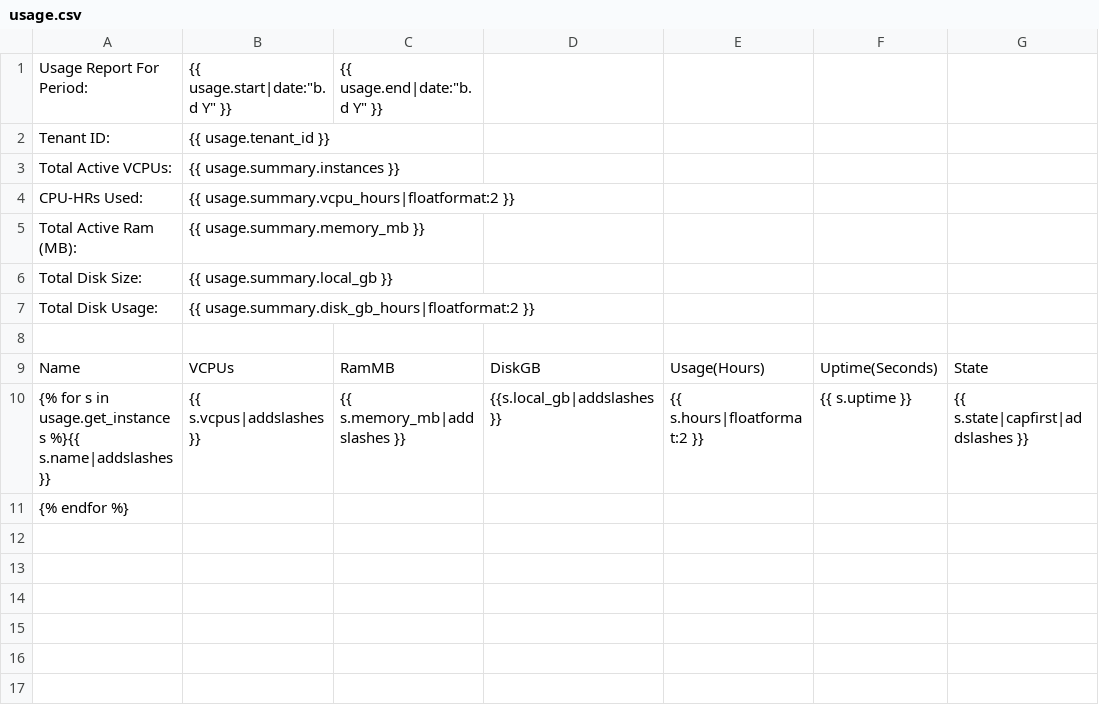
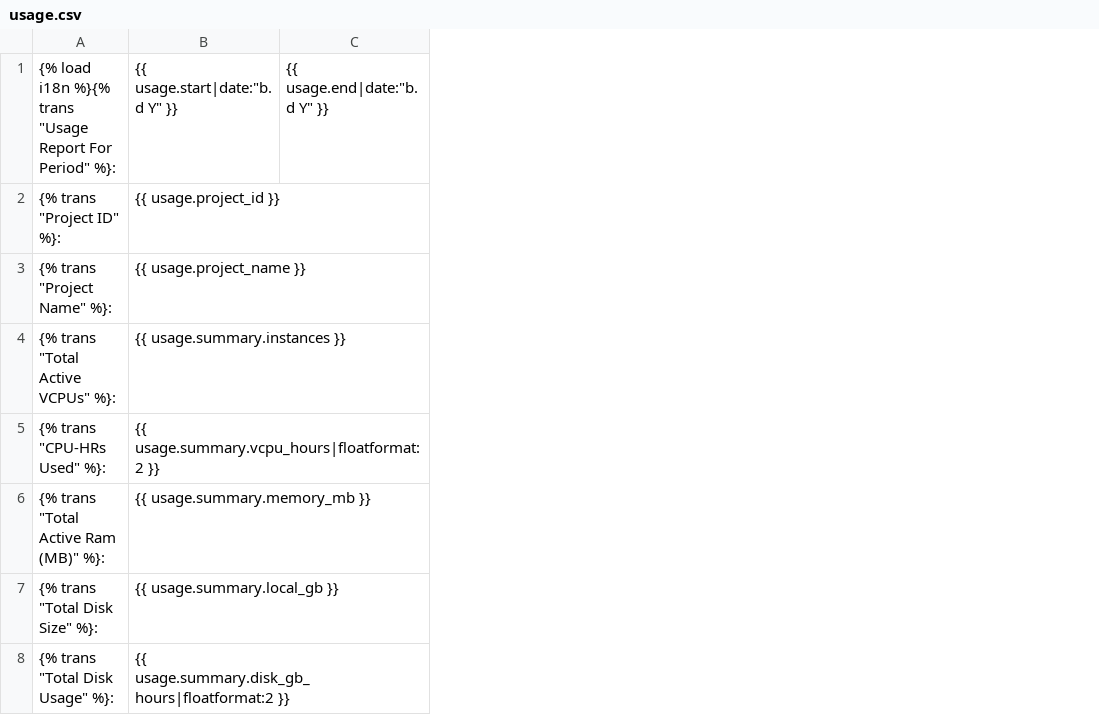
Before and after one commit to openstack/horizon, a CSV file: openstack_dashboard/dashboards/project/overview/templates/overview/usage.csv, drawn as a sheet; removed rows and columns are numbered as before the commit, all else as after; the diff names each change by its address in the sheet, - before the commit and + after, or states it on an @@ line.

Commit message:
Improvements in csv export for usage data
Added a csv writer using the 'csv' library to format
properly exported data - escaping, encoding etc.
Added a HttpResponse-based class to handle csv generation
Added translation for the CSV columns and template.
Improved consistency for exported data - now passing project name
instead of project id for csv export. Also added both project name/id
in the header of a project usage export.

Fix bug #1158383

Renamed few occurencies of 'tenant' to project.

Also added a new 'project' in nova_data.py, which required
some refactoring of few tests, that didn't consider the current project
for project-based calls.

Note: I've added a StreamingHttpResponse example,
which is introduced in Django 1.5+ and  being advised in the ticket.
However, my opinion is that at the moment we don't need this - it is
too complicated for the current usage.

Change-Id: Ic00626b273921fa5c6c89704b3a9e08b252aaeb0

```diff
--- a/openstack_dashboard/dashboards/project/overview/templates/overview/usage.csv
+++ b/openstack_dashboard/dashboards/project/overview/templates/overview/usage.csv
-column A, rows 1-7: Usage Report For Period: | Tenant ID: | Total Active VCPUs: | CPU-HRs Used: | Total Active Ram (MB): | Total Disk Size: | Total Disk Usage:
+column A, rows 1-2: {% load i18n %}{% trans "Usage Report For Period" %}: | {% trans "Project ID" %}:; rows 4-8: {% trans "Total Active VCPUs" %}: | {% trans "CPU-HRs Used" %}: | {% trans "Total Active Ram (MB)" %}: | {% trans "Total Disk Size" %}: | {% trans "Total Disk Usage" %}:
-column D, empty
-column E, empty
-column F, empty
-column G, empty
-B2: {{ usage.tenant_id }}
+B2: {{ usage.project_id }}
+row 3: {% trans "Project Name" %}: | {{ usage.project_name }}
-row 8: (empty)
-row 9: Name | VCPUs | RamMB | DiskGB | Usage(Hours) | Uptime(Seconds) | State
-row 10: {% for s in usage.get_instances %}{{ s.name|addslashes }} | {{ s.vcpus|addslashes }} | {{ s.memory_mb|addslashes }} | {{s.local_gb|addslashes }} | {{ s.hours|floatformat:2 }} | {{ s.uptime }} | {{ s.state|capfirst|addslashes }}
-row 11: {% endfor %}
```
Also changed, not shown: openstack_dashboard/dashboards/admin/overview/templates/overview/usage.csv, 16 other files.
